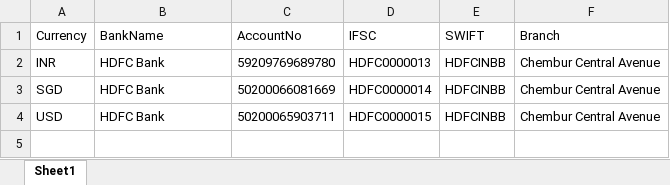
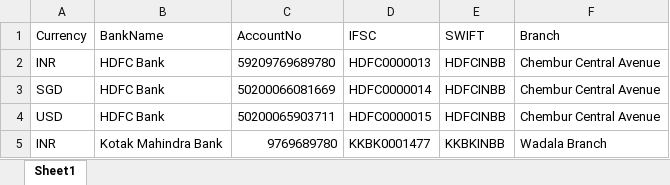
Before and after one commit to amengaji/gst_invoicer, an Excel workbook: bank_accounts.xlsx, sheet Sheet1, drawn as a sheet; values as stored, in another font and other column widths than the file's, no borders; the diff names each change by its address in the sheet, - before the commit and + after, or states it on an @@ line.

Commit message:
2.2.2 Upgraded Bank Account imports

```diff
--- a/bank_accounts.xlsx (sheet Sheet1)
+++ b/bank_accounts.xlsx (sheet Sheet1)
+row 5: INR | Kotak Mahindra Bank | 9769689780 | KKBK0001477 | KKBKINBB | Wadala Branch
```
Also changed, not shown: 1 other file.
